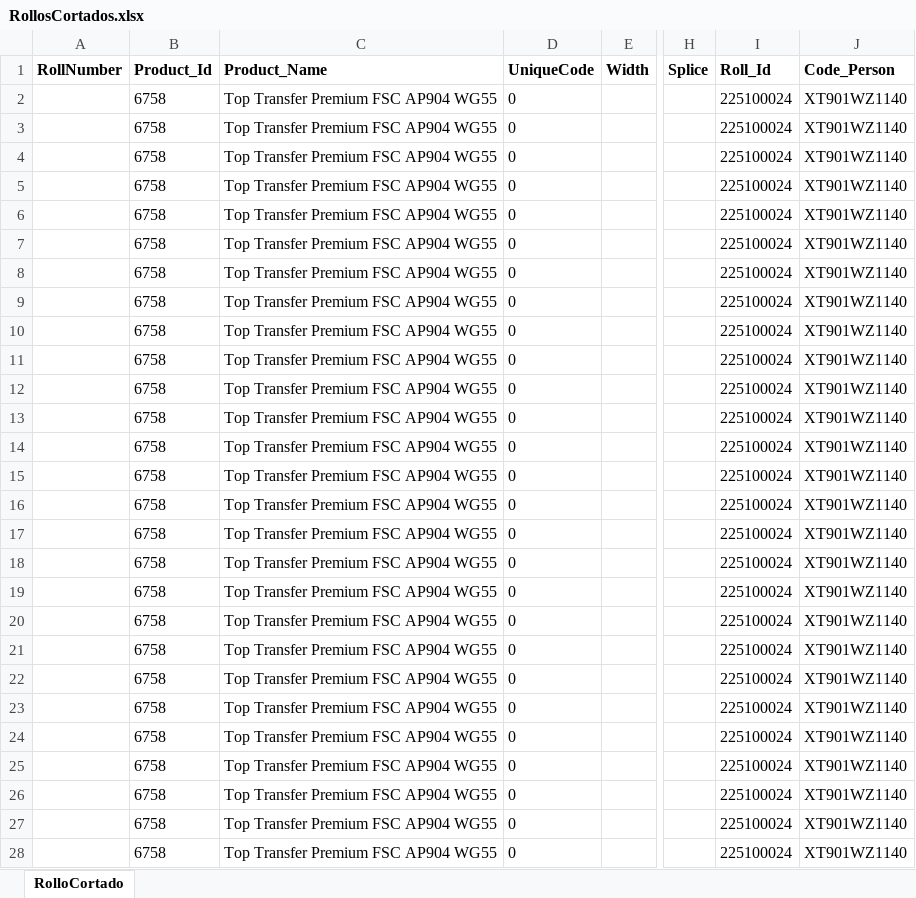
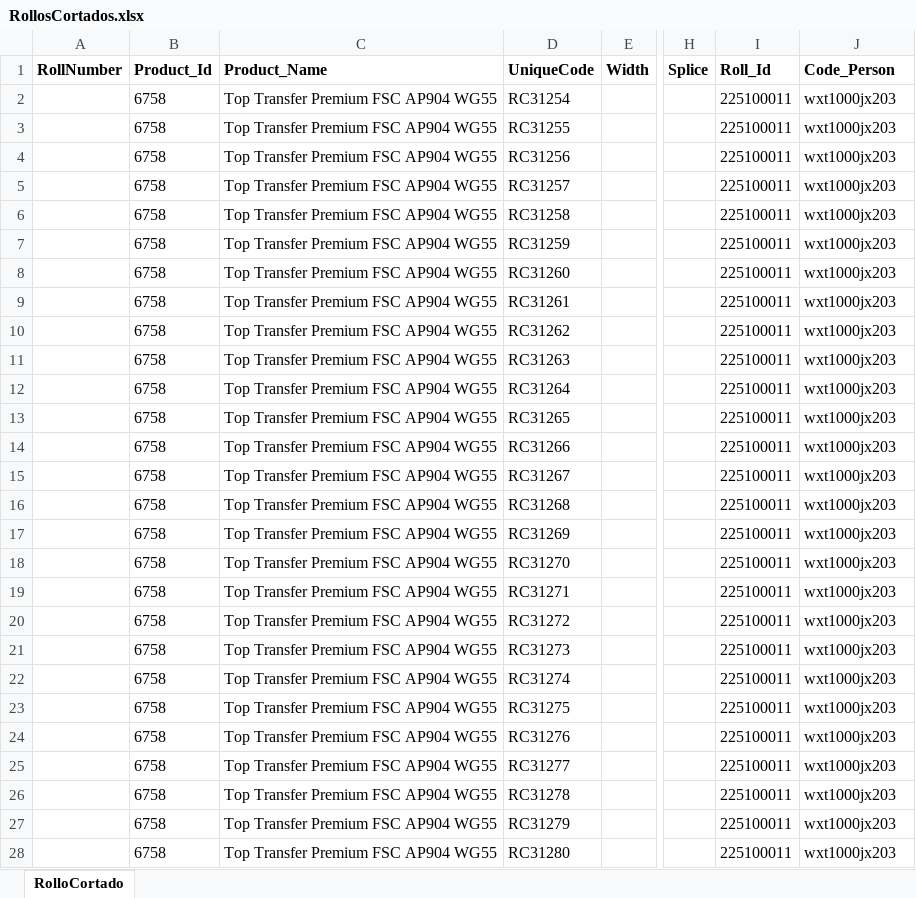
Before and after one commit to nelson-etiquetas2023/ritrama2025, an Excel workbook: bin/Debug/net9.0-windows/RollosCortados.xlsx, sheet RolloCortado, drawn as a sheet; only a part is shown, gaps mark what is left out; values as stored, in another font and other column widths than the file's, no borders; the diff covers the shown part only; the diff names each change by its address in the sheet, - before the commit and + after, or states it on an @@ line.

```diff
--- a/bin/Debug/net9.0-windows/RollosCortados.xlsx (sheet RolloCortado)
+++ b/bin/Debug/net9.0-windows/RollosCortados.xlsx (sheet RolloCortado)
-D2 (UniqueCode): 0
+D2 (UniqueCode): RC31254
-I2:I28 (Roll_Id): 225100024
+I2:I28 (Roll_Id): 225100011
-J2:J28 (Code_Person): XT901WZ1140
+J2:J28 (Code_Person): wxt1000jx203
-D3 (UniqueCode): 0
+D3 (UniqueCode): RC31255
-D4 (UniqueCode): 0
+D4 (UniqueCode): RC31256
-D5 (UniqueCode): 0
+D5 (UniqueCode): RC31257
-D6 (UniqueCode): 0
+D6 (UniqueCode): RC31258
-D7 (UniqueCode): 0
+D7 (UniqueCode): RC31259
-D8 (UniqueCode): 0
+D8 (UniqueCode): RC31260
-D9 (UniqueCode): 0
+D9 (UniqueCode): RC31261
-D10 (UniqueCode): 0
+D10 (UniqueCode): RC31262
-D11 (UniqueCode): 0
+D11 (UniqueCode): RC31263
-D12 (UniqueCode): 0
+D12 (UniqueCode): RC31264
-D13 (UniqueCode): 0
+D13 (UniqueCode): RC31265
-D14 (UniqueCode): 0
+D14 (UniqueCode): RC31266
-D15 (UniqueCode): 0
+D15 (UniqueCode): RC31267
-D16 (UniqueCode): 0
+D16 (UniqueCode): RC31268
-D17 (UniqueCode): 0
+D17 (UniqueCode): RC31269
-D18 (UniqueCode): 0
+D18 (UniqueCode): RC31270
-D19 (UniqueCode): 0
+D19 (UniqueCode): RC31271
-D20 (UniqueCode): 0
+D20 (UniqueCode): RC31272
-D21 (UniqueCode): 0
+D21 (UniqueCode): RC31273
-D22 (UniqueCode): 0
+D22 (UniqueCode): RC31274
-D23 (UniqueCode): 0
+D23 (UniqueCode): RC31275
-D24 (UniqueCode): 0
+D24 (UniqueCode): RC31276
-D25 (UniqueCode): 0
+D25 (UniqueCode): RC31277
-D26 (UniqueCode): 0
+D26 (UniqueCode): RC31278
-D27 (UniqueCode): 0
+D27 (UniqueCode): RC31279
-D28 (UniqueCode): 0
+D28 (UniqueCode): RC31280
```
Also changed, not shown: 69 edited cells elsewhere in this sheet, 22 other files.
